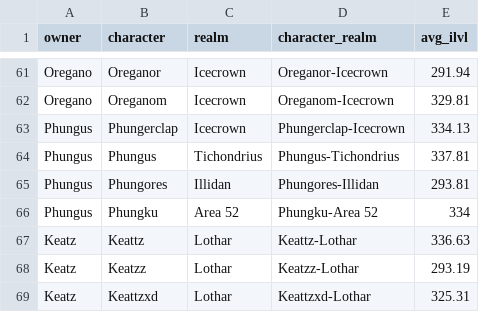
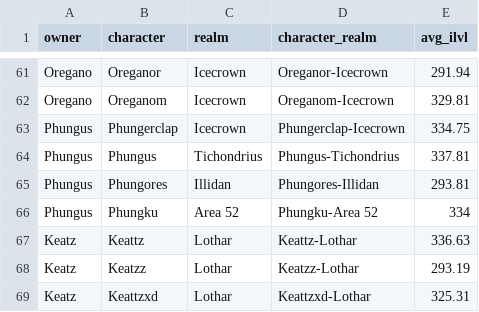
Before and after one commit to ennukee/vindi-roster-monitor, a CSV file: frontend/public/data/characters.csv, drawn as a sheet; only a part is shown, gaps mark what is left out.

```diff
--- a/frontend/public/data/characters.csv
+++ b/frontend/public/data/characters.csv
@@ -62,3 +62,3 @@ Oregano,Oreganor,Icecrown,Oreganor-Icecrown,291.94
 Oregano,Oreganom,Icecrown,Oreganom-Icecrown,329.81
-Phungus,Phungerclap,Icecrown,Phungerclap-Icecrown,334.13
+Phungus,Phungerclap,Icecrown,Phungerclap-Icecrown,334.75
 Phungus,Phungus,Tichondrius,Phungus-Tichondrius,337.81
```
Also changed, not shown: 2 other files.
